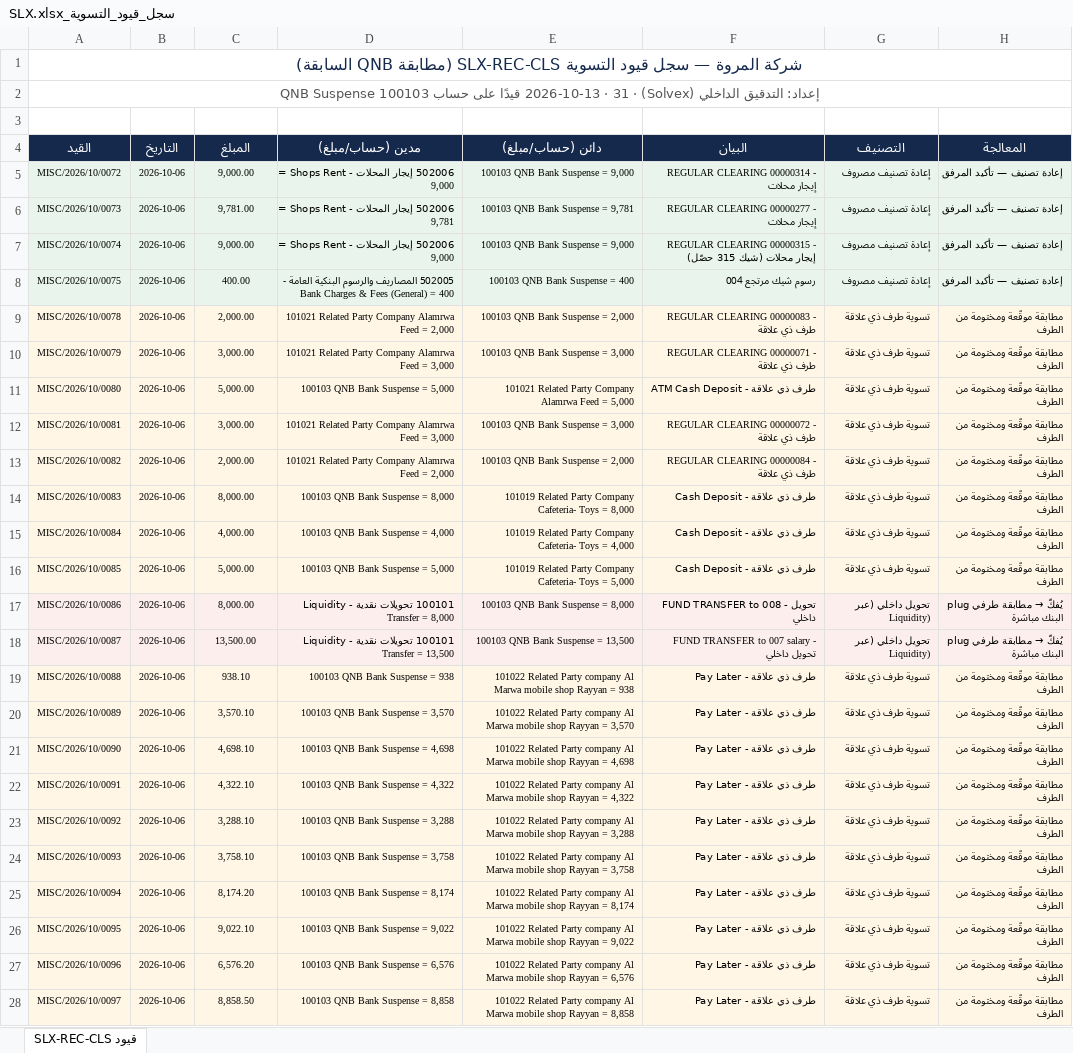
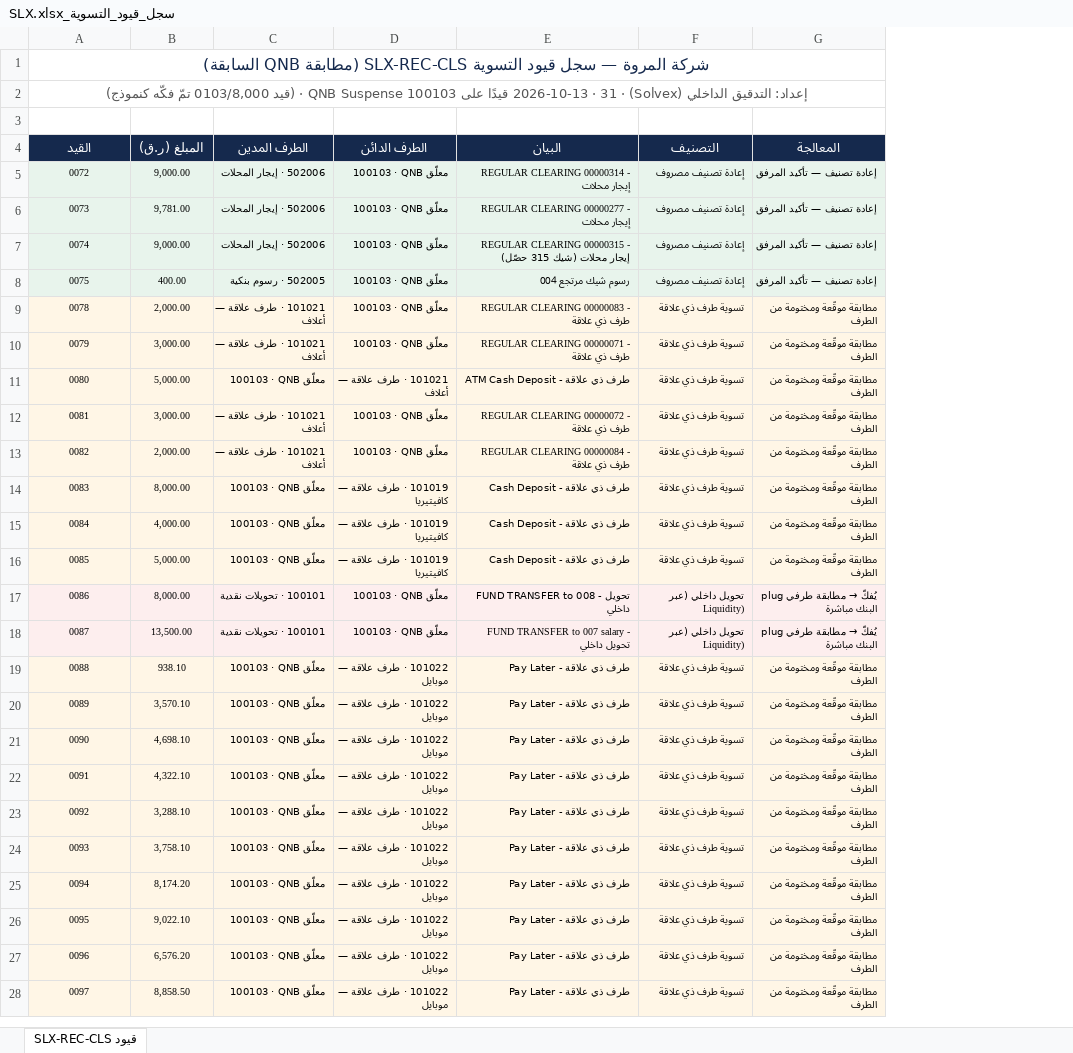
Before and after one commit to anasibrahim2020/anas-ibrahim2020, an Excel workbook: Reports/03_الإصلاحات_والتصحيحات/المطابقات_البنكية/سجل_قيود_التسوية_SLX.xlsx, sheet قيود SLX-REC-CLS, drawn as a sheet; only a part is shown; values as stored, in another font and other column widths than the file's, no borders; removed rows and columns are numbered as before the commit, all else as after; the diff covers the shown part only; the diff names each change by its address in the sheet, - before the commit and + after, or states it on an @@ line.

```diff
--- a/Reports/03_الإصلاحات_والتصحيحات/المطابقات_البنكية/سجل_قيود_التسوية_SLX.xlsx (sheet قيود SLX-REC-CLS)
+++ b/Reports/03_الإصلاحات_والتصحيحات/المطابقات_البنكية/سجل_قيود_التسوية_SLX.xlsx (sheet قيود SLX-REC-CLS)
-column B (التاريخ), rows 5-28: all 2026-10-06
-column D (مدين (حساب/مبلغ)), rows 5-28: 502006 إيجار المحلات - Shops Rent = 9,000 | 502006 إيجار المحلات - Shops Rent = 9,781 | 502006 إيجار المحلات - Shops Rent = 9,000 | 502005 المصاريف والرسوم البنكية العامة - Bank Charges & Fees (General) = 400 | 101021 Related Party Company Alamrwa Feed = 2,000 | 101021 Related Party Company Alamrwa Feed = 3,000 | 100103 QNB Bank Suspense = 5,000 | 101021 Related Party Company Alamrwa Feed = 3,000 | 101021 Related Party Company Alamrwa Feed = 2,000 | 100103 QNB Bank Suspense = 8,000 | 100103 QNB Bank Suspense = 4,000 | 100103 QNB Bank Suspense = 5,000 | 100101 تحويلات نقدية - Liquidity Transfer = 8,000 | 100101 تحويلات نقدية - Liquidity Transfer = 13,500 | 100103 QNB Bank Suspense = 938 | 100103 QNB Bank Suspense = 3,570 | 100103 QNB Bank Suspense = 4,698 | 100103 QNB Bank Suspense = 4,322 | 100103 QNB Bank Suspense = 3,288 | 100103 QNB Bank Suspense = 3,758 | 100103 QNB Bank Suspense = 8,174 | 100103 QNB Bank Suspense = 9,022 | 100103 QNB Bank Suspense = 6,576 | 100103 QNB Bank Suspense = 8,858
-column E (دائن (حساب/مبلغ)), rows 5-28: 100103 QNB Bank Suspense = 9,000 | 100103 QNB Bank Suspense = 9,781 | 100103 QNB Bank Suspense = 9,000 | 100103 QNB Bank Suspense = 400 | 100103 QNB Bank Suspense = 2,000 | 100103 QNB Bank Suspense = 3,000 | 101021 Related Party Company Alamrwa Feed = 5,000 | 100103 QNB Bank Suspense = 3,000 | 100103 QNB Bank Suspense = 2,000 | 101019 Related Party Company Cafeteria- Toys = 8,000 | 101019 Related Party Company Cafeteria- Toys = 4,000 | 101019 Related Party Company Cafeteria- Toys = 5,000 | 100103 QNB Bank Suspense = 8,000 | 100103 QNB Bank Suspense = 13,500 | 101022 Related Party company Al Marwa mobile shop Rayyan = 938 | 101022 Related Party company Al Marwa mobile shop Rayyan = 3,570 | 101022 Related Party company Al Marwa mobile shop Rayyan = 4,698 | 101022 Related Party company Al Marwa mobile shop Rayyan = 4,322 | 101022 Related Party company Al Marwa mobile shop Rayyan = 3,288 | 101022 Related Party company Al Marwa mobile shop Rayyan = 3,758 | 101022 Related Party company Al Marwa mobile shop Rayyan = 8,174 | 101022 Related Party company Al Marwa mobile shop Rayyan = 9,022 | 101022 Related Party company Al Marwa mobile shop Rayyan = 6,576 | 101022 Related Party company Al Marwa mobile shop Rayyan = 8,858
+column C (الطرف المدين), rows 5-28: 502006 · إيجار المحلات | 502006 · إيجار المحلات | 502006 · إيجار المحلات | 502005 · رسوم بنكية | 101021 · طرف علاقة — أعلاف | 101021 · طرف علاقة — أعلاف | 100103 · QNB معلّق | 101021 · طرف علاقة — أعلاف | 101021 · طرف علاقة — أعلاف | 100103 · QNB معلّق | 100103 · QNB معلّق | 100103 · QNB معلّق | 100101 · تحويلات نقدية | 100101 · تحويلات نقدية | 100103 · QNB معلّق | 100103 · QNB معلّق | 100103 · QNB معلّق | 100103 · QNB معلّق | 100103 · QNB معلّق | 100103 · QNB معلّق | 100103 · QNB معلّق | 100103 · QNB معلّق | 100103 · QNB معلّق | 100103 · QNB معلّق
+column D (الطرف الدائن), rows 5-28: 100103 · QNB معلّق | 100103 · QNB معلّق | 100103 · QNB معلّق | 100103 · QNB معلّق | 100103 · QNB معلّق | 100103 · QNB معلّق | 101021 · طرف علاقة — أعلاف | 100103 · QNB معلّق | 100103 · QNB معلّق | 101019 · طرف علاقة — كافيتيريا | 101019 · طرف علاقة — كافيتيريا | 101019 · طرف علاقة — كافيتيريا | 100103 · QNB معلّق | 100103 · QNB معلّق | 101022 · طرف علاقة — موبايل | 101022 · طرف علاقة — موبايل | 101022 · طرف علاقة — موبايل | 101022 · طرف علاقة — موبايل | 101022 · طرف علاقة — موبايل | 101022 · طرف علاقة — موبايل | 101022 · طرف علاقة — موبايل | 101022 · طرف علاقة — موبايل | 101022 · طرف علاقة — موبايل | 101022 · طرف علاقة — موبايل
-A2 (القيد): …قيدًا على حساب QNB Suspense 100103
+A2 (القيد): …قيدًا على QNB Suspense 100103 · (قيد 0103/8,000 تمّ فكّه كنموذج)
-B4: المبلغ
+B4: المبلغ (ر.ق)
-A5 (القيد): MISC/2026/10/0072
+A5 (القيد): 0072
-A6 (القيد): MISC/2026/10/0073
+A6 (القيد): 0073
-A7 (القيد): MISC/2026/10/0074
+A7 (القيد): 0074
-A8 (القيد): MISC/2026/10/0075
+A8 (القيد): 0075
-A9 (القيد): MISC/2026/10/0078
+A9 (القيد): 0078
-A10 (القيد): MISC/2026/10/0079
+A10 (القيد): 0079
-A11 (القيد): MISC/2026/10/0080
+A11 (القيد): 0080
-A12 (القيد): MISC/2026/10/0081
+A12 (القيد): 0081
-A13 (القيد): MISC/2026/10/0082
+A13 (القيد): 0082
-A14 (القيد): MISC/2026/10/0083
+A14 (القيد): 0083
-A15 (القيد): MISC/2026/10/0084
+A15 (القيد): 0084
-A16 (القيد): MISC/2026/10/0085
+A16 (القيد): 0085
-A17 (القيد): MISC/2026/10/0086
+A17 (القيد): 0086
-A18 (القيد): MISC/2026/10/0087
+A18 (القيد): 0087
-A19 (القيد): MISC/2026/10/0088
+A19 (القيد): 0088
-A20 (القيد): MISC/2026/10/0089
+A20 (القيد): 0089
-A21 (القيد): MISC/2026/10/0090
+A21 (القيد): 0090
-A22 (القيد): MISC/2026/10/0091
+A22 (القيد): 0091
-A23 (القيد): MISC/2026/10/0092
+A23 (القيد): 0092
-A24 (القيد): MISC/2026/10/0093
+A24 (القيد): 0093
-A25 (القيد): MISC/2026/10/0094
+A25 (القيد): 0094
-A26 (القيد): MISC/2026/10/0095
+A26 (القيد): 0095
-A27 (القيد): MISC/2026/10/0096
+A27 (القيد): 0096
-A28 (القيد): MISC/2026/10/0097
+A28 (القيد): 0097
```
Also changed, not shown: 8 edited cells and cell formats elsewhere in this sheet, 1 other file.
